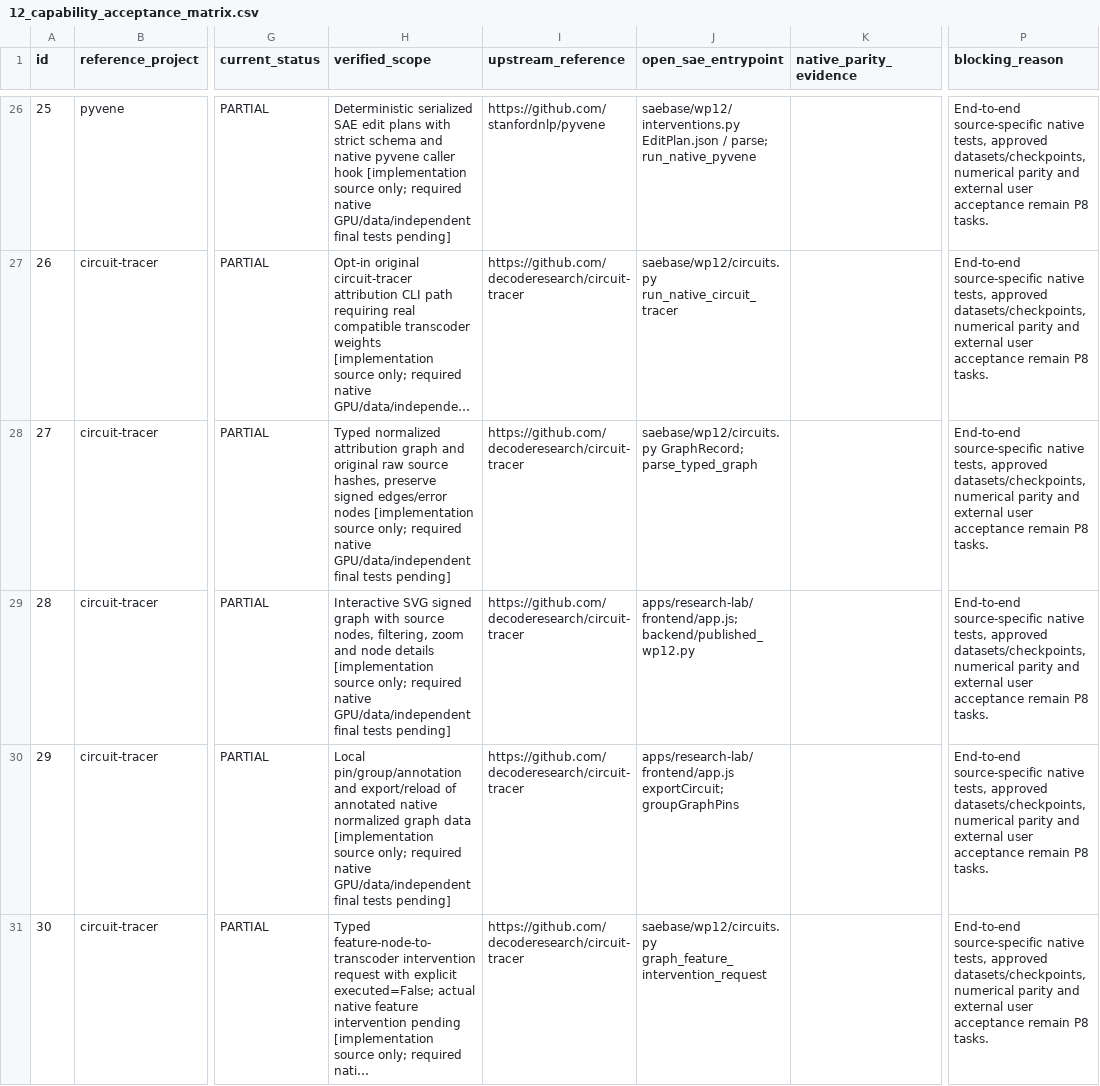
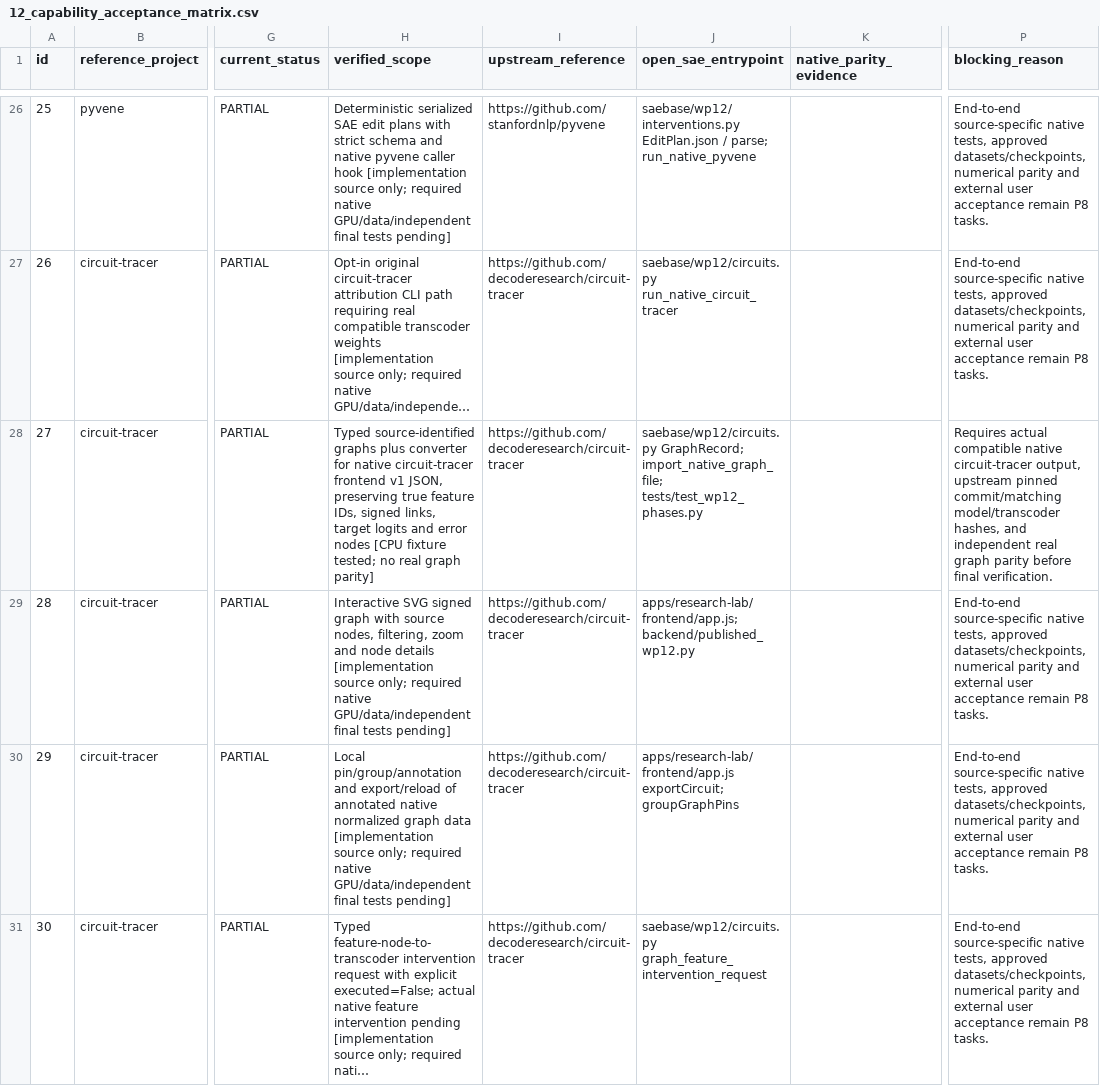
Before and after one commit to OpenSAE/SAEBase, a CSV file: work_plan/12_capability_acceptance_matrix.csv, drawn as a sheet; only a part is shown, gaps mark what is left out; long unchanged cells end in …; the diff names each change by its address in the sheet, - before the commit and + after, or states it on an @@ line.

Commit message:
docs(wp12): reflect consolidated development and native v1 graph conversion without premature release claims

```diff
--- a/work_plan/12_capability_acceptance_matrix.csv
+++ b/work_plan/12_capability_acceptance_matrix.csv
-H28 (verified_scope): Typed normalized attribution graph and original raw source hashes, preserve signed edges/error nodes [implementation source only; required native GPU/data/independent final tests pending]
+H28 (verified_scope): Typed source-identified graphs plus converter for native circuit-tracer frontend v1 JSON, preserving true feature IDs, signed links, target logits and error nodes [CPU fixture tested; no real graph parity]
-J28 (open_sae_entrypoint): saebase/wp12/circuits.py GraphRecord; parse_typed_graph
+J28 (open_sae_entrypoint): saebase/wp12/circuits.py GraphRecord; import_native_graph_file; tests/test_wp12_phases.py
-P28 (blocking_reason): End-to-end source-specific native tests, approved datasets/checkpoints, numerical parity and external user acceptance remain P8 tasks.
+P28 (blocking_reason): Requires actual compatible native circuit-tracer output, upstream pinned commit/matching model/transcoder hashes, and independent real graph parity before final verification.
```
